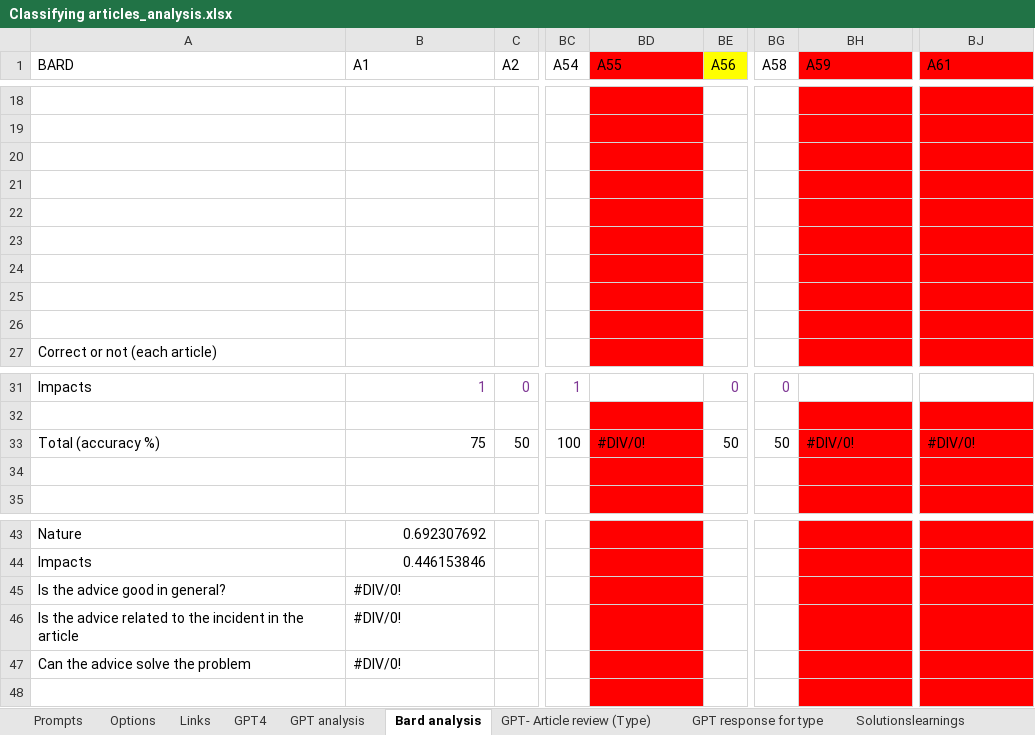
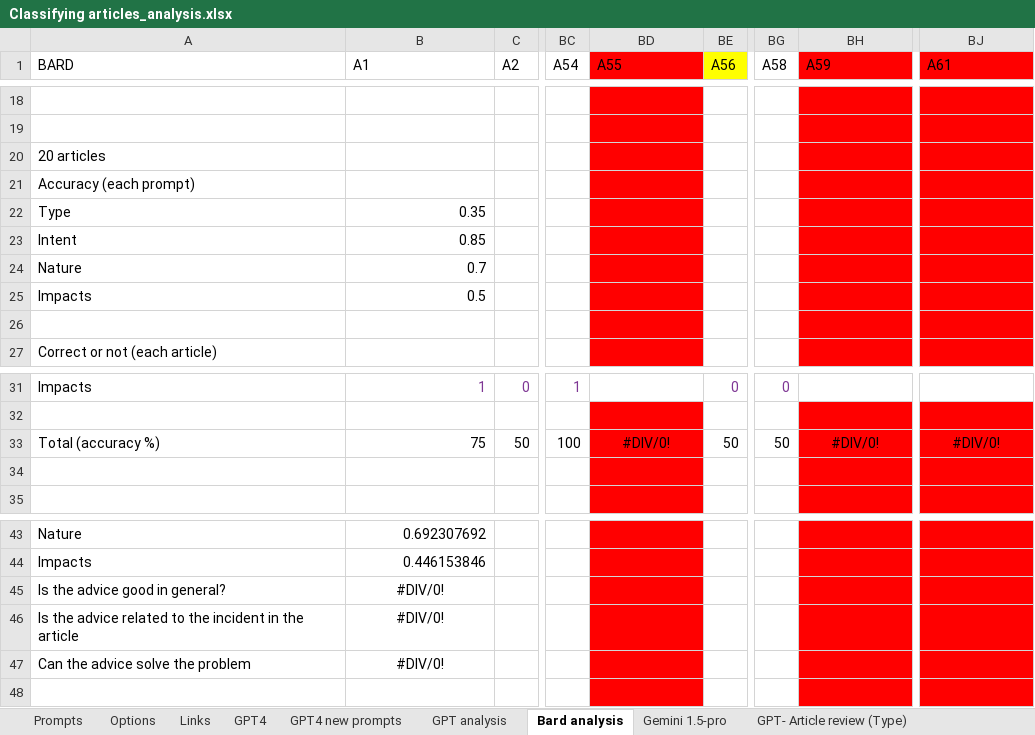
Before and after one commit to Tanmay182003/ECE-570-project, an Excel workbook: data/Classifying articles_analysis.xlsx, sheet Bard analysis, drawn as a sheet; only a part is shown, gaps mark what is left out; values as stored, in another font and other column widths than the file's, no borders; charts and pictures not drawn; rows hold the shown columns only; the diff names each change by its address in the sheet, - before the commit and + after, or states it on an @@ line.

```diff
--- a/data/Classifying articles_analysis.xlsx (sheet Bard analysis)
+++ b/data/Classifying articles_analysis.xlsx (sheet Bard analysis)
+sheet tab: GPT4 new prompts
+sheet tab: Gemini 1.5-pro
-A20 (BARD): (empty)
+A20 (BARD): 20 articles
-A21 (BARD): (empty)
+A21 (BARD): Accuracy (each prompt)
-row 22: (empty)
+row 22: Type | 0.35
-row 23: (empty)
+row 23: Intent | 0.85
-row 24: (empty)
+row 24: Nature | 0.7
-row 25: (empty)
+row 25: Impacts | 0.5
-BD33 alignment: left
+BD33 alignment: center
-BH33 alignment: left
+BH33 alignment: center
-BJ33 alignment: left
+BJ33 alignment: center
-B45:B47 alignment: left
+B45:B47 alignment: center
```
Also changed, not shown: sheet GPT4, sheet Prompts, formulas that keep their value, charts or pictures, 4 other files.
